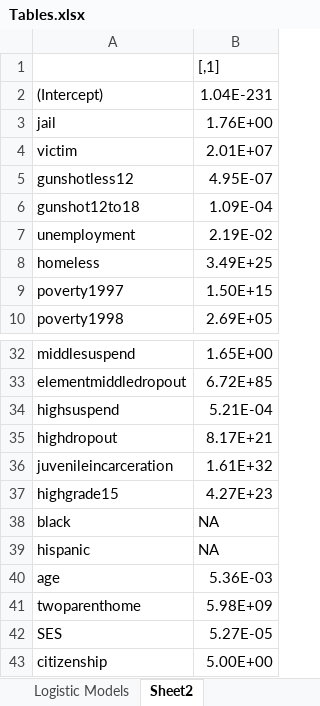
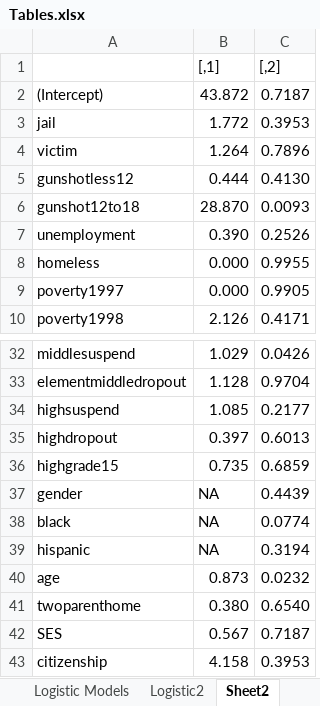
Before and after one commit to N3uralN3twork/R-Projects, an Excel workbook: SEM in R/Tables.xlsx, sheet Sheet2, drawn as a sheet; only a part is shown, gaps mark what is left out; values as stored, in another font and other column widths than the file's, no borders; removed rows and columns are numbered as before the commit, all else as after; the diff names each change by its address in the sheet, - before the commit and + after, or states it on an @@ line.

```diff
--- a/SEM in R/Tables.xlsx (sheet Sheet2)
+++ b/SEM in R/Tables.xlsx (sheet Sheet2)
+sheet tab: Logistic2
-column B ([,1]), rows 2-10: 1.04E-231 | 1.76E+00 | 2.01E+07 | 4.95E-07 | 1.09E-04 | 2.19E-02 | 3.49E+25 | 1.50E+15 | 2.69E+05; rows 32-35: 1.65E+00 | 6.72E+85 | 5.21E-04 | 8.17E+21; rows 37-43: 4.27E+23 | NA | NA | 5.36E-03 | 5.98E+09 | 5.27E-05 | 5.00E+00
+column B ([,1]), rows 2-10: 43.872 | 1.772 | 1.264 | 0.444 | 28.870 | 0.390 | 0.000 | 0.000 | 2.126; rows 32-36: 1.029 | 1.128 | 1.085 | 0.397 | 0.735; rows 38-43: NA | NA | 0.873 | 0.380 | 0.567 | 4.158
+column C ([,2]), rows 2-10: 0.7187 | 0.3953 | 0.7896 | 0.4130 | 0.0093 | 0.2526 | 0.9955 | 0.9905 | 0.4171; rows 32-36: 0.0426 | 0.9704 | 0.2177 | 0.6013 | 0.6859; rows 38-43: 0.0774 | 0.3194 | 0.0232 | 0.6540 | 0.7187 | 0.3953
-row 36: juvenileincarceration | 1.61E+32
+row 37: gender | NA | 0.4439
```
Also changed, not shown: sheet Logistic Models.
